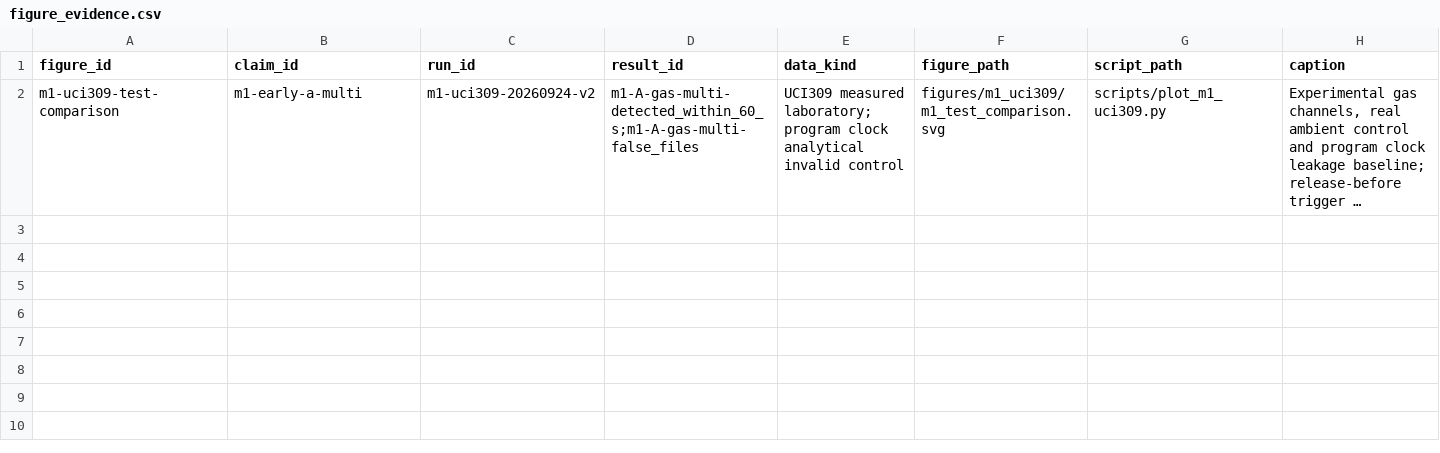
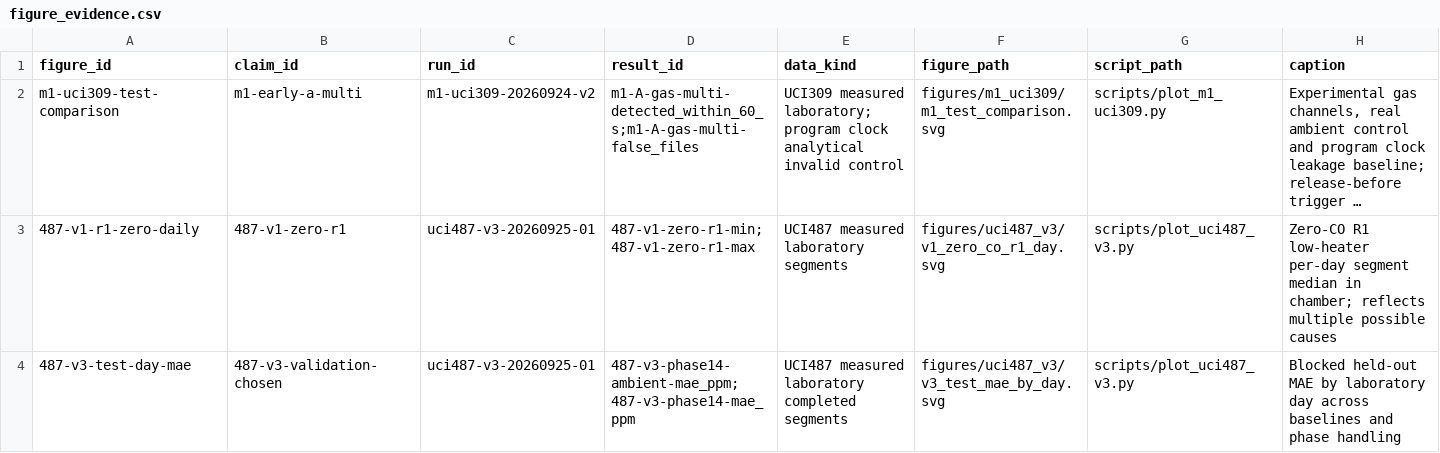
Before and after one commit to baoxuebin-2026/dachuang, a CSV file: registries/figure_evidence.csv, drawn as a sheet; only a part is shown; long unchanged cells end in …; rows hold the shown columns only; the diff names each change by its address in the sheet, - before the commit and + after, or states it on an @@ line.

```diff
--- a/registries/figure_evidence.csv
+++ b/registries/figure_evidence.csv
+row 3: 487-v1-r1-zero-daily | 487-v1-zero-r1 | uci487-v3-20260925-01 | 487-v1-zero-r1-min;487-v1-zero-r1-max | UCI487 measured laboratory segments | figures/uci487_v3/v1_zero_co_r1_day.svg | scripts/plot_uci487_v3.py | Zero-CO R1 low-heater per-day segment median in chamber; reflects multiple possible causes
+row 4: 487-v3-test-day-mae | 487-v3-validation-chosen | uci487-v3-20260925-01 | 487-v3-phase14-ambient-mae_ppm;487-v3-phase14-mae_ppm | UCI487 measured laboratory completed segments | figures/uci487_v3/v3_test_mae_by_day.svg | scripts/plot_uci487_v3.py | Blocked held-out MAE by laboratory day across baselines and phase handling
```
Also changed, not shown: registries/claim_ledger.csv, registries/result_registry.csv, 22 other files.
